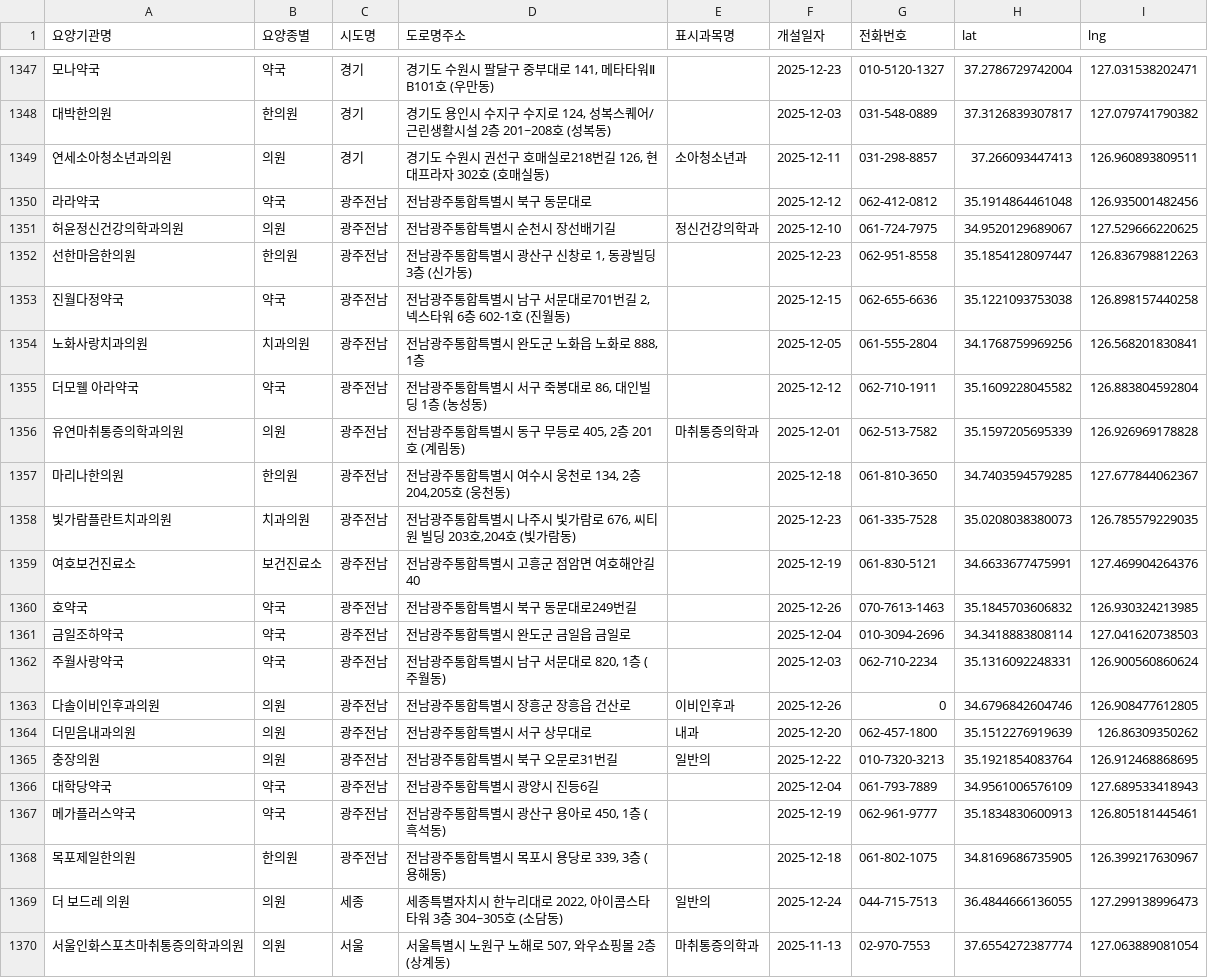
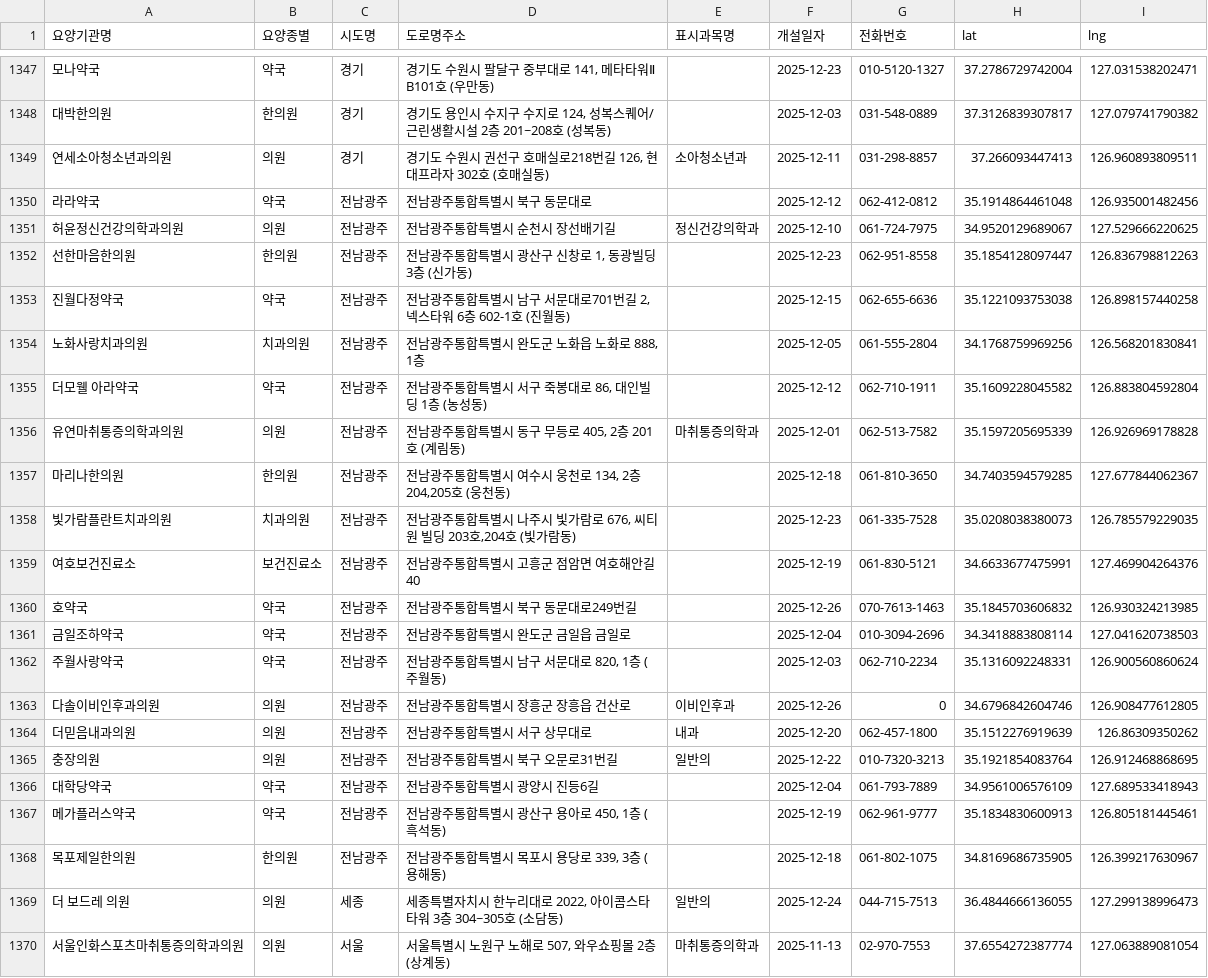
Before and after one commit to bellk2170-bot/new-clini, a CSV file: new-clinics.csv, drawn as a sheet; only a part is shown, gaps mark what is left out; the diff covers the shown part only; the diff names each change by its address in the sheet, - before the commit and + after, or states it on an @@ line.

```diff
--- a/new-clinics.csv
+++ b/new-clinics.csv
-C1350:C1368 (시도명): 광주전남
+C1350:C1368 (시도명): 전남광주
```
Also changed, not shown: 110 edited cells elsewhere in this file.
